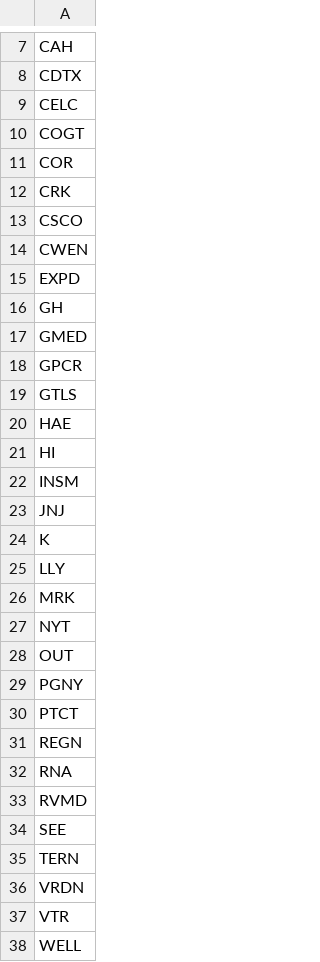
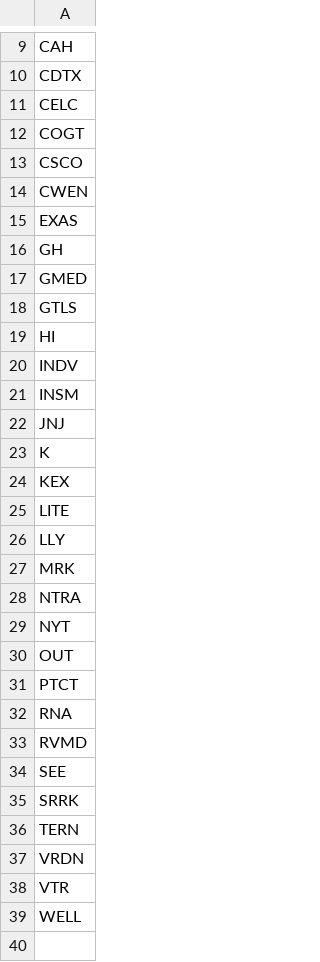
Before and after one commit to mpincus/SwingScannerWatchlist-GPT, a CSV file: overbought.csv, drawn as a sheet; only a part is shown, gaps mark what is left out; the diff covers the shown part only.

```diff
--- a/overbought.csv
+++ b/overbought.csv
@@ -10,13 +12,10 @@ CELC
 COGT
-COR
-CRK
 CSCO
 CWEN
-EXPD
+EXAS
 GH
 GMED
-GPCR
 GTLS
-HAE
 HI
+INDV
 INSM
@@ -24,9 +23,10 @@ JNJ
 K
+KEX
+LITE
 LLY
 MRK
+NTRA
 NYT
 OUT
-PGNY
 PTCT
-REGN
 RNA
@@ -34,2 +34,3 @@ RVMD
 SEE
+SRRK
 TERN
```
Also changed, not shown: 2 added rows and 1 moved row elsewhere in this file, breakouts.csv, combined_watchlist.csv, 2 other files.
